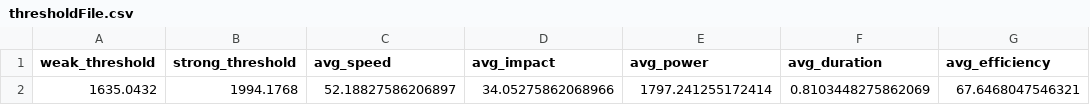
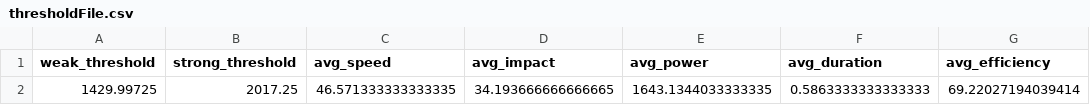
Before and after one commit to Aswin1-code/Mini-Projects, a CSV file: Sem6/v2/thresholdFile.csv, drawn as a sheet; removed rows and columns are numbered as before the commit, all else as after; the diff names each change by its address in the sheet, - before the commit and + after, or states it on an @@ line.

```diff
--- a/Sem6/v2/thresholdFile.csv
+++ b/Sem6/v2/thresholdFile.csv
-row 2: 1635.0432 | 1994.1768 | 52.18827586206897 | 34.05275862068966 | 1797.241255172414 | 0.8103448275862069 | 67.6468047546321
+row 2: 1429.99725 | 2017.25 | 46.571333333333335 | 34.193666666666665 | 1643.1344033333335 | 0.5863333333333333 | 69.22027194039414
```
Also changed, not shown: 4 other files.
